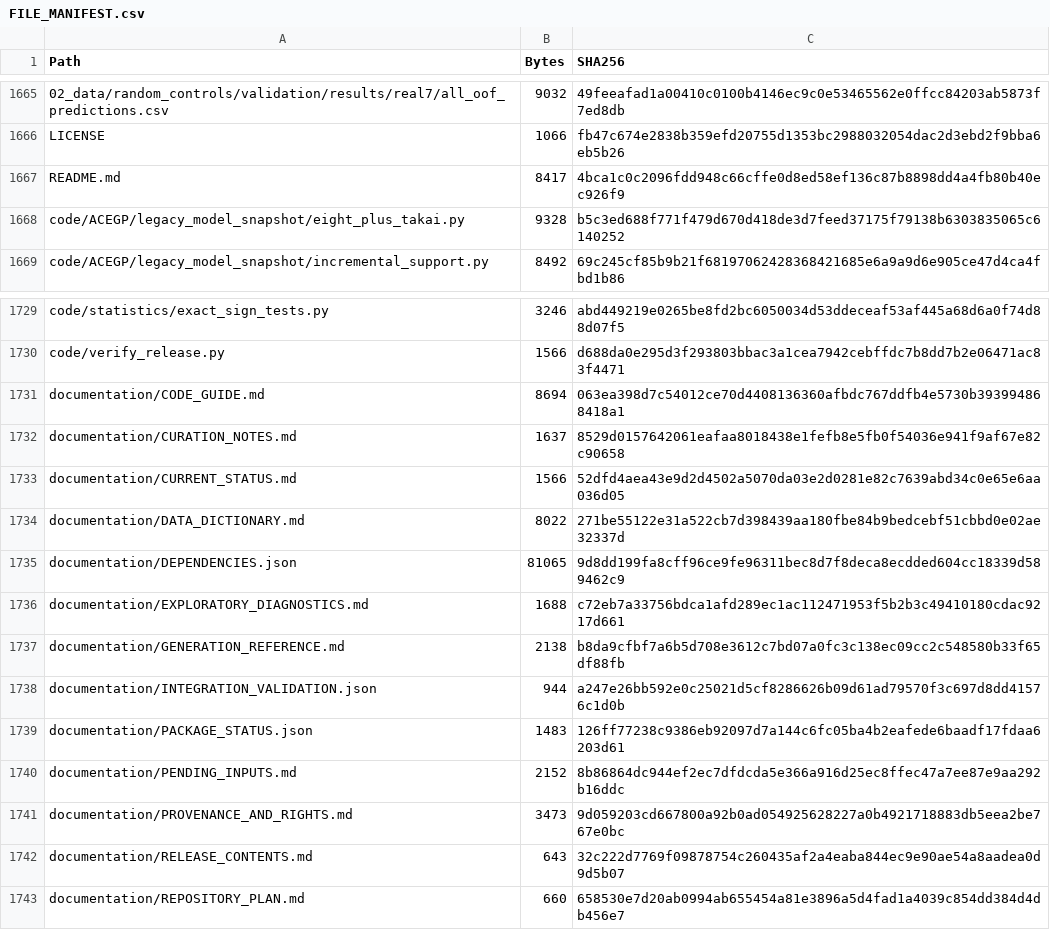
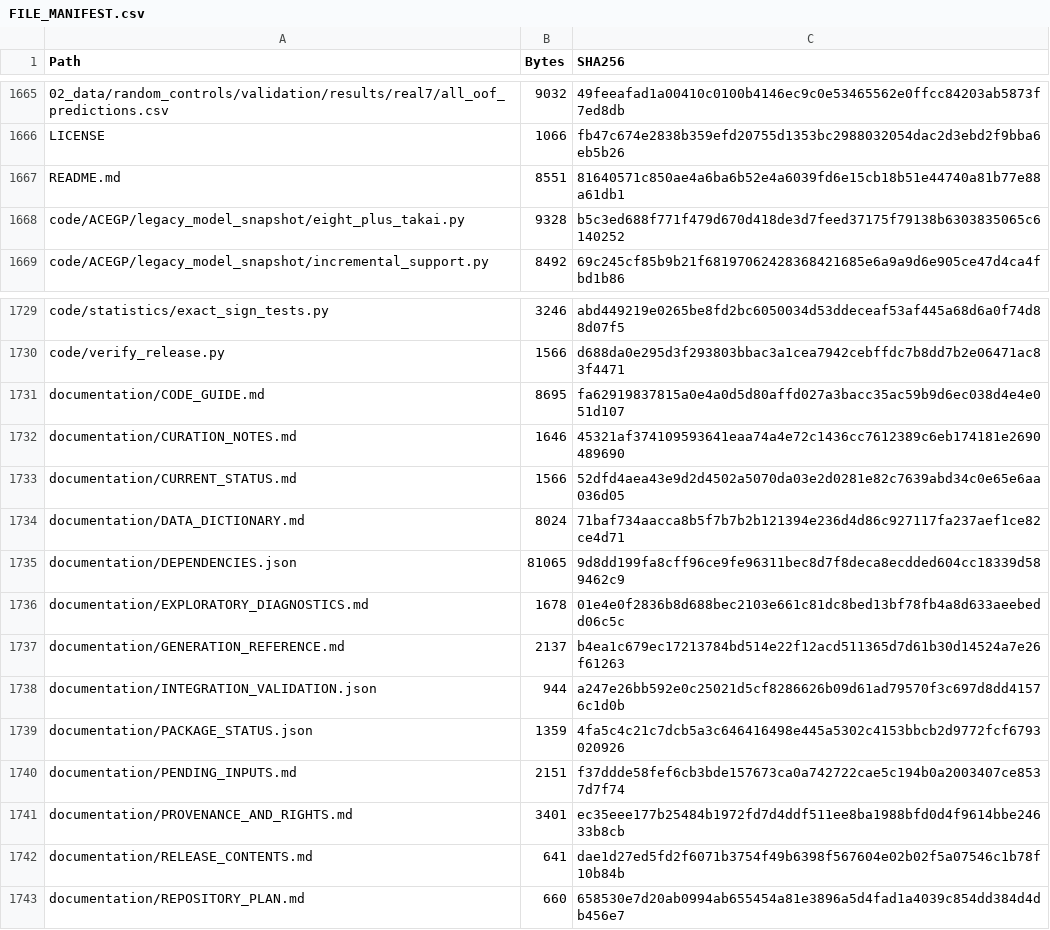
Before and after one commit to Toward-dawn/ACEGP-rice, a CSV file: documentation/FILE_MANIFEST.csv, drawn as a sheet; only a part is shown, gaps mark what is left out.

```diff
--- a/documentation/FILE_MANIFEST.csv
+++ b/documentation/FILE_MANIFEST.csv
@@ -1666,3 +1666,3 @@ Path,Bytes,SHA256
 LICENSE,1066,fb47c674e2838b359efd20755d1353bc2988032054dac2d3ebd2f9bba6eb5b26
-README.md,8417,4bca1c0c2096fdd948c66cffe0d8ed58ef136c87b8898dd4a4fb80b40ec926f9
+README.md,8551,81640571c850ae4a6ba6b52e4a6039fd6e15cb18b51e44740a81b77e88a61db1
 code/ACEGP/legacy_model_snapshot/eight_plus_takai.py,9328,b5c3ed688f771f479d670d418de3d7feed37175f79138b6303835065c6140252
@@ -1730,14 +1730,14 @@ code/statistics/exact_sign_tests.py,3246,abd449219e0265be8fd2bc6050034d53ddeceaf
 code/verify_release.py,1566,d688da0e295d3f293803bbac3a1cea7942cebffdc7b8dd7b2e06471ac83f4471
-documentation/CODE_GUIDE.md,8694,063ea398d7c54012ce70d4408136360afbdc767ddfb4e5730b393994868418a1
-documentation/CURATION_NOTES.md,1637,8529d0157642061eafaa8018438e1fefb8e5fb0f54036e941f9af67e82c90658
+documentation/CODE_GUIDE.md,8695,fa62919837815a0e4a0d5d80affd027a3bacc35ac59b9d6ec038d4e4e051d107
+documentation/CURATION_NOTES.md,1646,45321af374109593641eaa74a4e72c1436cc7612389c6eb174181e2690489690
 documentation/CURRENT_STATUS.md,1566,52dfd4aea43e9d2d4502a5070da03e2d0281e82c7639abd34c0e65e6aa036d05
-documentation/DATA_DICTIONARY.md,8022,271be55122e31a522cb7d398439aa180fbe84b9bedcebf51cbbd0e02ae32337d
+documentation/DATA_DICTIONARY.md,8024,71baf734aacca8b5f7b7b2b121394e236d4d86c927117fa237aef1ce82ce4d71
 documentation/DEPENDENCIES.json,81065,9d8dd199fa8cff96ce9fe96311bec8d7f8deca8ecdded604cc18339d589462c9
-documentation/EXPLORATORY_DIAGNOSTICS.md,1688,c72eb7a33756bdca1afd289ec1ac112471953f5b2b3c49410180cdac9217d661
-documentation/GENERATION_REFERENCE.md,2138,b8da9cfbf7a6b5d708e3612c7bd07a0fc3c138ec09cc2c548580b33f65df88fb
+documentation/EXPLORATORY_DIAGNOSTICS.md,1678,01e4e0f2836b8d688bec2103e661c81dc8bed13bf78fb4a8d633aeebedd06c5c
+documentation/GENERATION_REFERENCE.md,2137,b4ea1c679ec17213784bd514e22f12acd511365d7d61b30d14524a7e26f61263
 documentation/INTEGRATION_VALIDATION.json,944,a247e26bb592e0c25021d5cf8286626b09d61ad79570f3c697d8dd41576c1d0b
-documentation/PACKAGE_STATUS.json,1483,126ff77238c9386eb92097d7a144c6fc05ba4b2eafede6baadf17fdaa6203d61
-documentation/PENDING_INPUTS.md,2152,8b86864dc944ef2ec7dfdcda5e366a916d25ec8ffec47a7ee87e9aa292b16ddc
-documentation/PROVENANCE_AND_RIGHTS.md,3473,9d059203cd667800a92b0ad054925628227a0b4921718883db5eea2be767e0bc
-documentation/RELEASE_CONTENTS.md,643,32c222d7769f09878754c260435af2a4eaba844ec9e90ae54a8aadea0d9d5b07
+documentation/PACKAGE_STATUS.json,1359,4fa5c4c21c7dcb5a3c646416498e445a5302c4153bbcb2d9772fcf6793020926
+documentation/PENDING_INPUTS.md,2151,f37ddde58fef6cb3bde157673ca0a742722cae5c194b0a2003407ce8537d7f74
+documentation/PROVENANCE_AND_RIGHTS.md,3401,ec35eee177b25484b1972fd7d4ddf511ee8ba1988bfd0d4f9614bbe24633b8cb
+documentation/RELEASE_CONTENTS.md,641,dae1d27ed5fd2f6071b3754f49b6398f567604e02b02f5a07546c1b78f10b84b
 documentation/REPOSITORY_PLAN.md,660,658530e7d20ab0994ab655454a81e3896a5d4fad1a4039c854dd384d4db456e7
```
Also changed, not shown: 11 other files.
